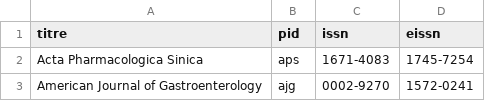
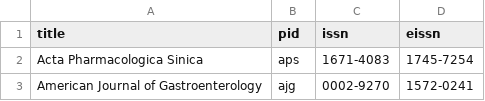
Before and after one commit to symac/ezpaarse-pkb, a CSV file: npg.pkb.csv, drawn as a sheet; only a part is shown.

```diff
--- a/npg.pkb.csv
+++ b/npg.pkb.csv
@@ -1,2 +1,2 @@
-titre;pid;issn;eissn;;;;
+title;pid;issn;eissn;;;;
 Acta Pharmacologica Sinica;aps;1671-4083;1745-7254;;;;
```
Also changed, not shown: bmc.pkb.csv, cairn.journals.20130219.pkb.csv, 3 other files.
